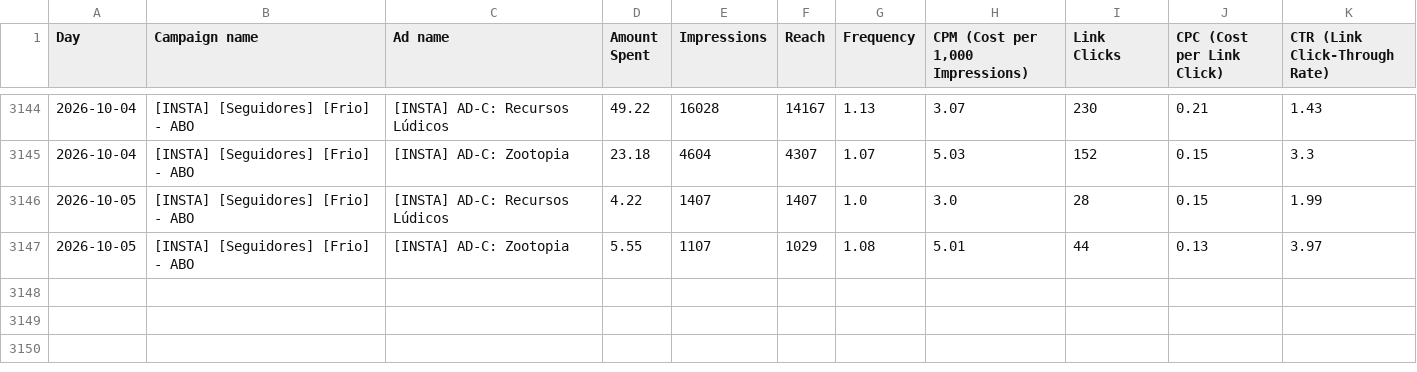
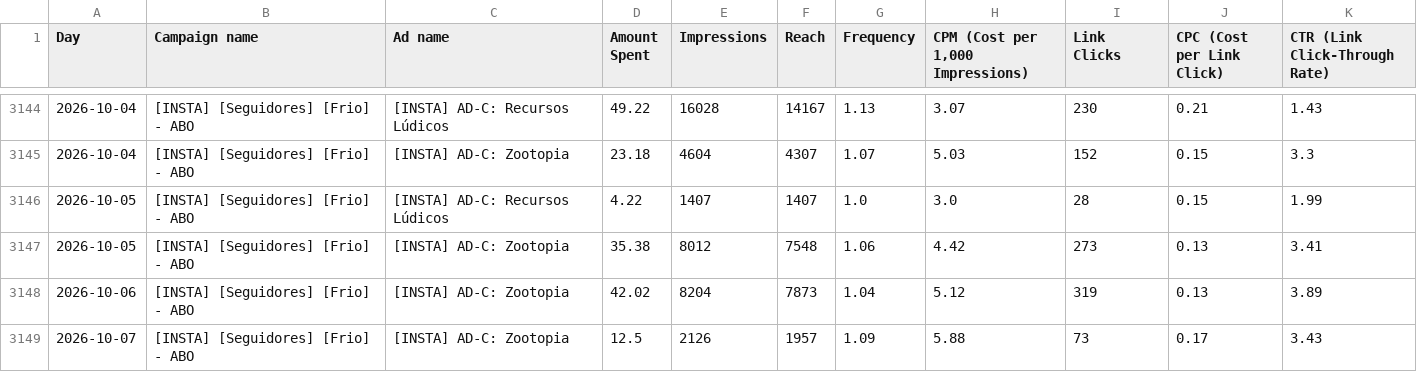
Before and after one commit to nathaliaheringer/dashboard-vendas, a CSV file: dashboard-vendas/ads_daily.csv, drawn as a sheet; only a part is shown, gaps mark what is left out.

```diff
--- a/dashboard-vendas/ads_daily.csv
+++ b/dashboard-vendas/ads_daily.csv
@@ -3146,2 +3146,4 @@ Day,Campaign name,Ad name,Amount Spent,Impressions,Reach,Frequency,"CPM (Cost pe
 2026-10-05,[INSTA] [Seguidores] [Frio] - ABO,[INSTA] AD-C: Recursos Lúdicos,4.22,1407,1407,1.0,3.0,28,0.15,1.99
-2026-10-05,[INSTA] [Seguidores] [Frio] - ABO,[INSTA] AD-C: Zootopia,5.55,1107,1029,1.08,5.01,44,0.13,3.97
+2026-10-05,[INSTA] [Seguidores] [Frio] - ABO,[INSTA] AD-C: Zootopia,35.38,8012,7548,1.06,4.42,273,0.13,3.41
+2026-10-06,[INSTA] [Seguidores] [Frio] - ABO,[INSTA] AD-C: Zootopia,42.02,8204,7873,1.04,5.12,319,0.13,3.89
+2026-10-07,[INSTA] [Seguidores] [Frio] - ABO,[INSTA] AD-C: Zootopia,12.5,2126,1957,1.09,5.88,73,0.17,3.43
```
Also changed, not shown: 1 other file.
